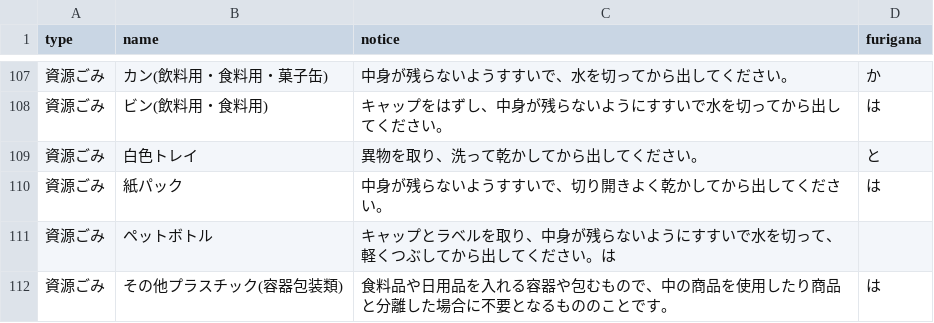
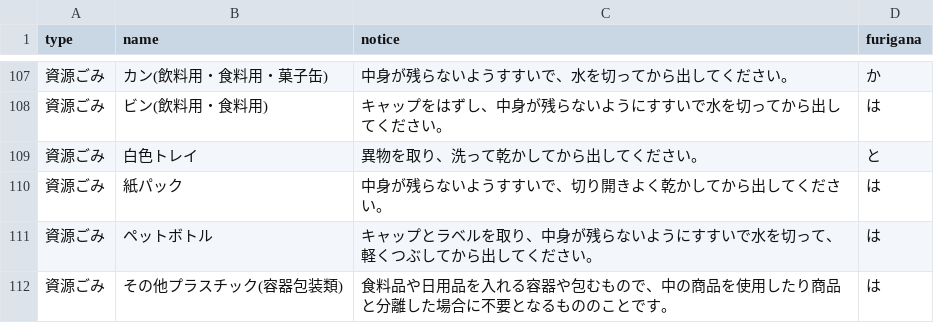
Before and after one commit to moka1478/5374, a CSV file: data/target.csv, drawn as a sheet; only a part is shown, gaps mark what is left out.

Commit message:
Update target.csv

```diff
--- a/data/target.csv
+++ b/data/target.csv
@@ -110,3 +110,3 @@ type,name,notice,furigana
 資源ごみ,紙パック,中身が残らないようすすいで、切り開きよく乾かしてから出してください。,は
-資源ごみ,ペットボトル,キャップとラベルを取り、中身が残らないようにすすいで水を切って、軽くつぶしてから出してください。は,
+資源ごみ,ペットボトル,キャップとラベルを取り、中身が残らないようにすすいで水を切って、軽くつぶしてから出してください。,は
 資源ごみ,その他プラスチック(容器包装類),食料品や日用品を入れる容器や包むもので、中の商品を使用したり商品と分離した場合に不要となるもののことです。,は
```
